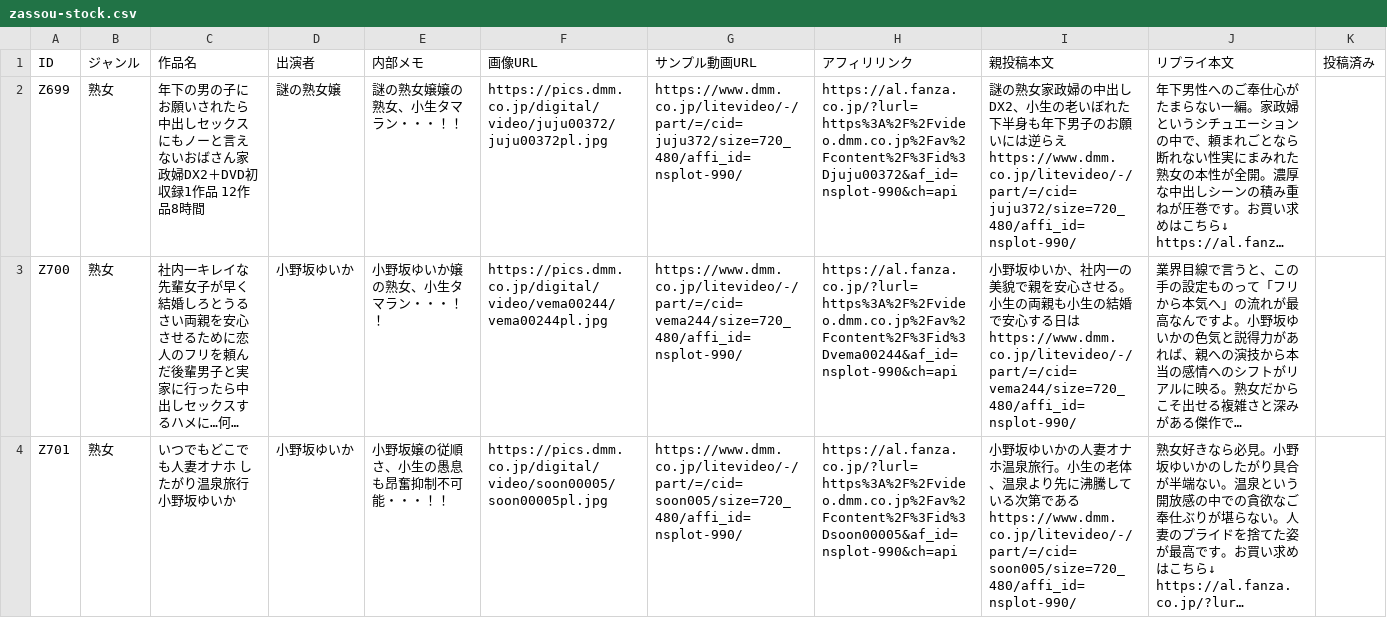
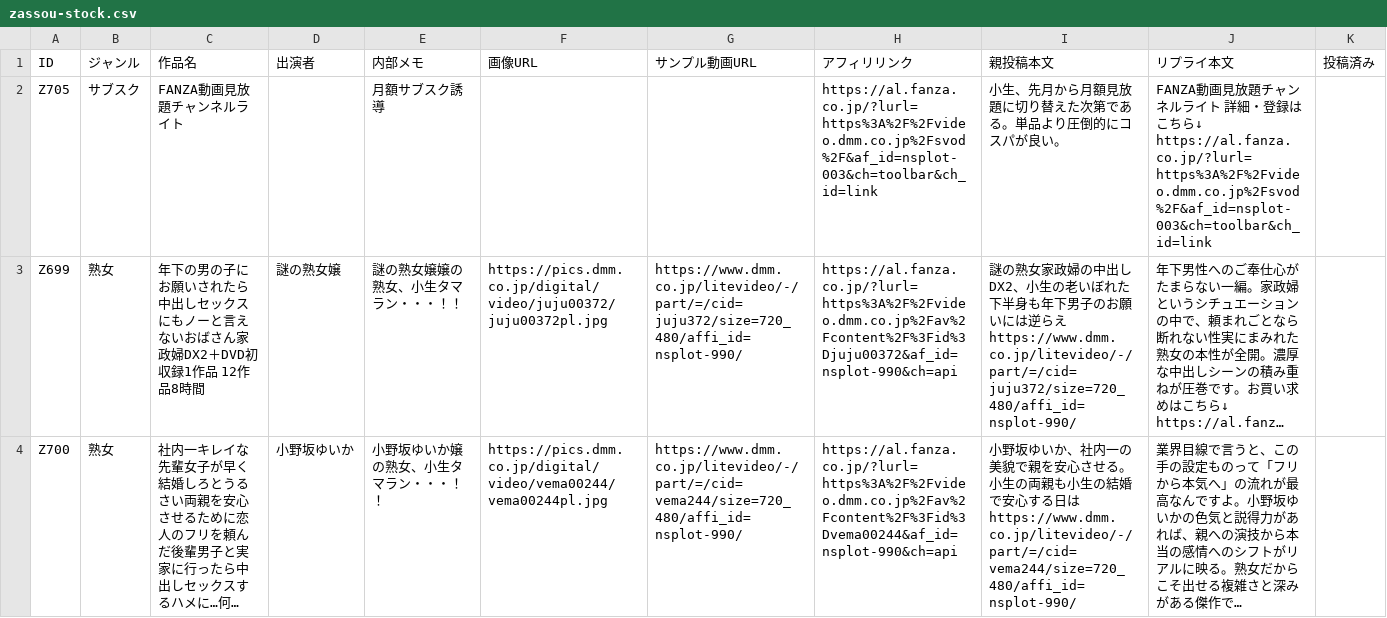
Before and after one commit to 57caine/57hustler, a CSV file: data/zassou-stock.csv, drawn as a sheet; only a part is shown; the shorter side is filled out with more unchanged rows; long unchanged cells end in …; ↵ is a line break in a cell; the diff names each change by its address in the sheet, - before the commit and + after, or states it on an @@ line.

```diff
--- a/data/zassou-stock.csv
+++ b/data/zassou-stock.csv
+row 2: Z705 | サブスク | FANZA動画見放題チャンネルライト |  | 月額サブスク誘導 |  |  | https://al.fanza.co.jp/?lurl=https%3A%2F%2Fvideo.dmm.co.jp%2Fsvod%2F&af_id=nsplot-003&ch=toolbar&ch_id=link | 小生、先月から月額見放題に切り替えた次第である。単品より圧倒的にコスパが良い。 | FANZA動画見放題チャンネルライト 詳細・登録はこちら↓ ↵ https://al.fanza.co.jp/?lurl=https%3A%2F%2Fvideo.dmm.co.jp%2Fsvod%2F&af_id=nsplot-003&ch=toolbar&ch_id=link
```
Also changed, not shown: 1 other file.
